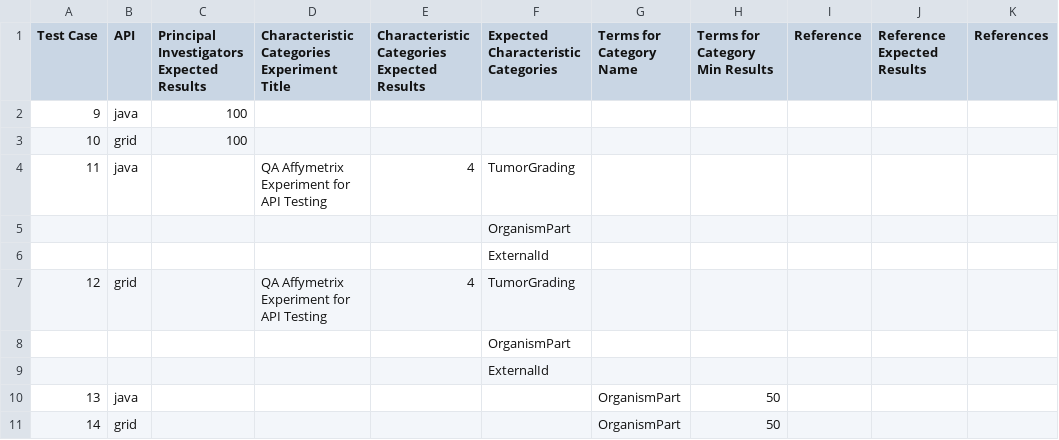
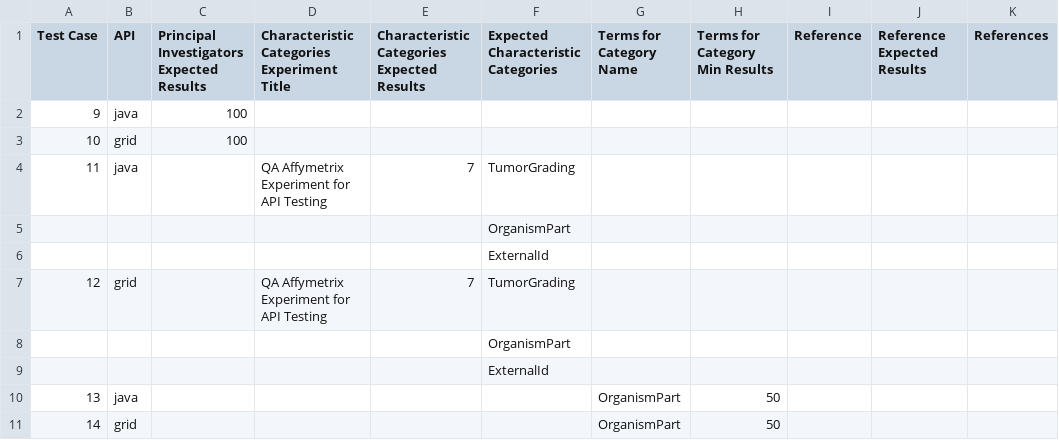
Before and after one commit to NCIP/caarray, a CSV file: qa/software/API_Test_Suite/config/LookupEntities.csv, drawn as a sheet; only a part is shown; the diff names each change by its address in the sheet, - before the commit and + after, or states it on an @@ line.

```diff
--- a/qa/software/API_Test_Suite/config/LookupEntities.csv
+++ b/qa/software/API_Test_Suite/config/LookupEntities.csv
-E4: 4
+E4: 7
-E7: 4
+E7: 7
```
